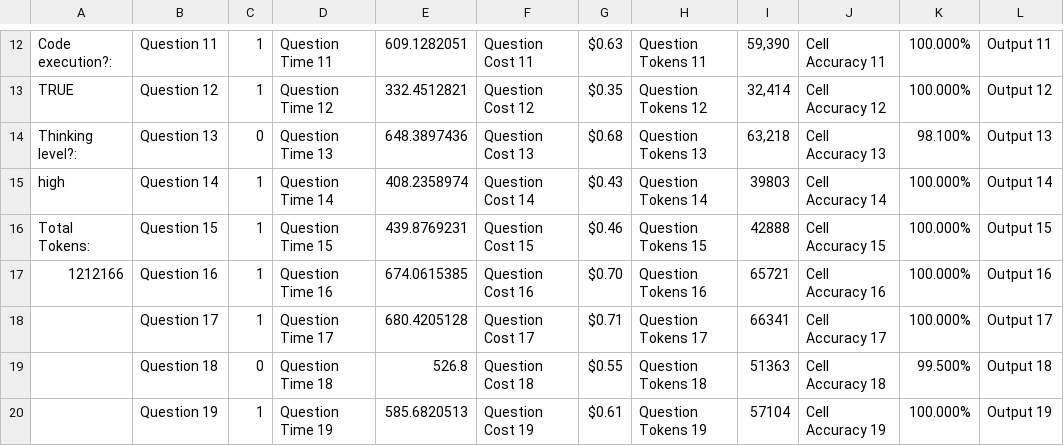
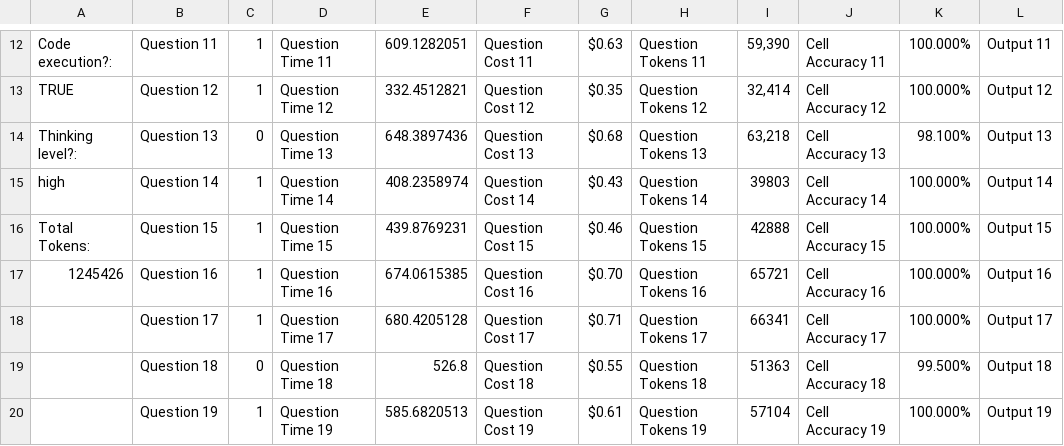
Before and after one commit to tom-m-white/grit3, a CSV file: data/Artifical Intelligence Google Sheet - grit3_claude_4.8_Opus.csv, drawn as a sheet; only a part is shown, gaps mark what is left out; the diff covers the shown part only; the diff names each change by its address in the sheet, - before the commit and + after, or states it on an @@ line.

Commit message:
opus 4.8 completed!

```diff
--- a/data/Artifical Intelligence Google Sheet - grit3_claude_4.8_Opus.csv
+++ b/data/Artifical Intelligence Google Sheet - grit3_claude_4.8_Opus.csv
-A17: 1212166
+A17: 1245426
```
Also changed, not shown: 8 edited cells elsewhere in this file.
